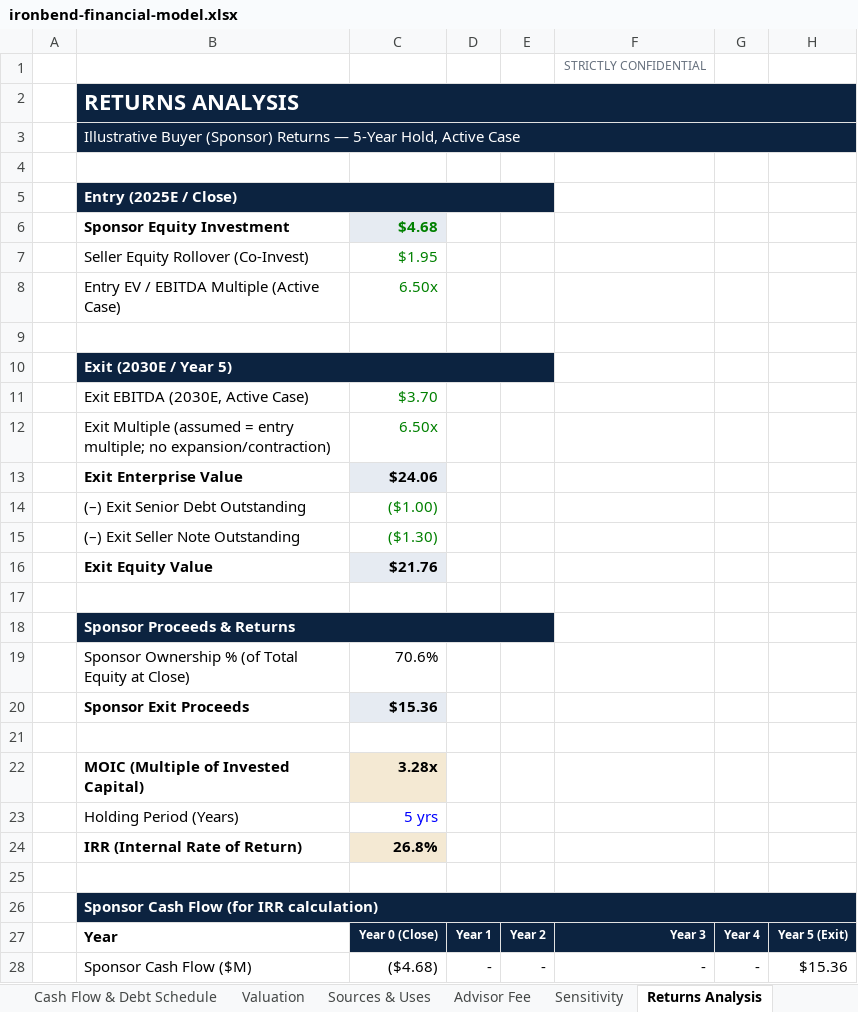
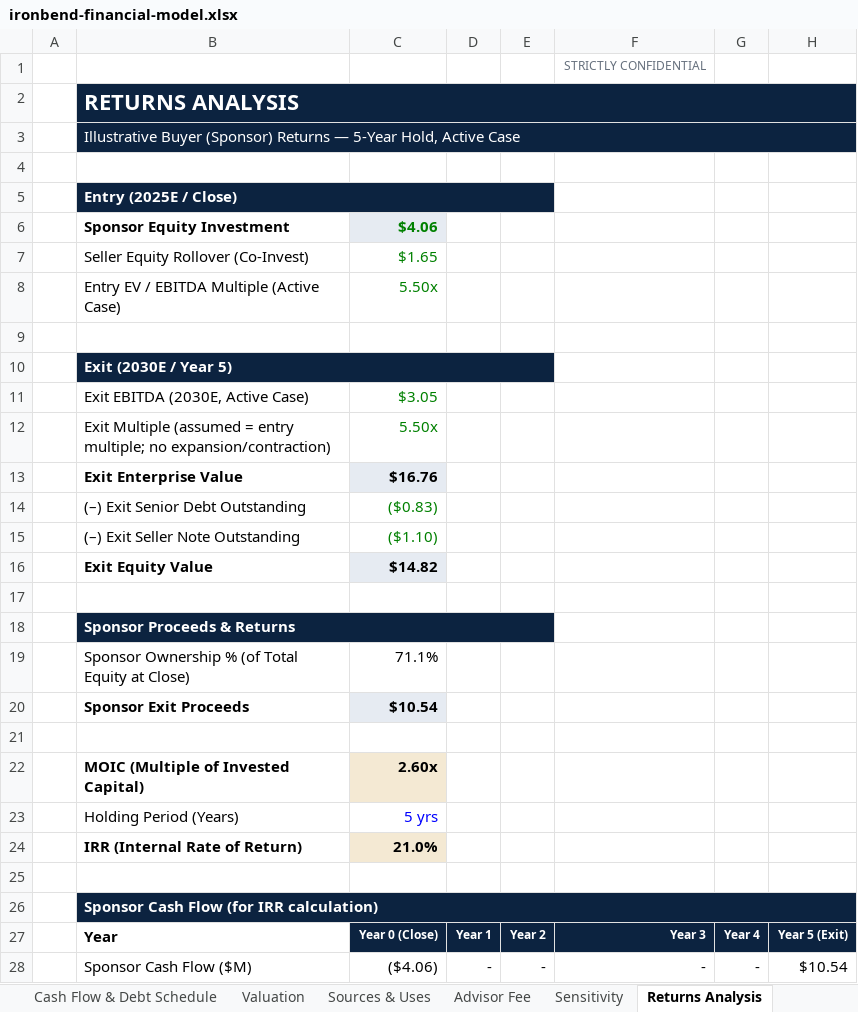
Before and after one commit to Sarthak027A/sarthak-port, an Excel workbook: public/files/ironbend-financial-model.xlsx, sheet Returns Analysis, drawn as a sheet; values as stored, in another font and other column widths than the file's, no borders; the diff names each change by its address in the sheet, - before the commit and + after, or states it on an @@ line.

```diff
--- a/public/files/ironbend-financial-model.xlsx (sheet Returns Analysis)
+++ b/public/files/ironbend-financial-model.xlsx (sheet Returns Analysis)
-C6: $4.68
+C6: $4.06
-C7: $1.95
+C7: $1.65
-C8: 6.50x
+C8: 5.50x
-C11: $3.70
+C11: $3.05
-C12: 6.50x
+C12: 5.50x
-C13: $24.06
+C13: $16.76
-C14: ($1.00)
+C14: ($0.83)
-C15: ($1.30)
+C15: ($1.10)
-C16: $21.76
+C16: $14.82
-C19: 70.6%
+C19: 71.1%
-C20: $15.36
+C20: $10.54
-C22: 3.28x
+C22: 2.60x
-C24: 26.8%
+C24: 21.0%
-C28: ($4.68)
+C28: ($4.06)
-H28: $15.36
+H28: $10.54
```
Also changed, not shown: sheet Cash Flow & Debt Schedule, sheet Balance Sheet, sheet Income Statement, sheet Sources & Uses, sheet Valuation, sheet Advisor Fee, 1 more sheet, 2 other files.
